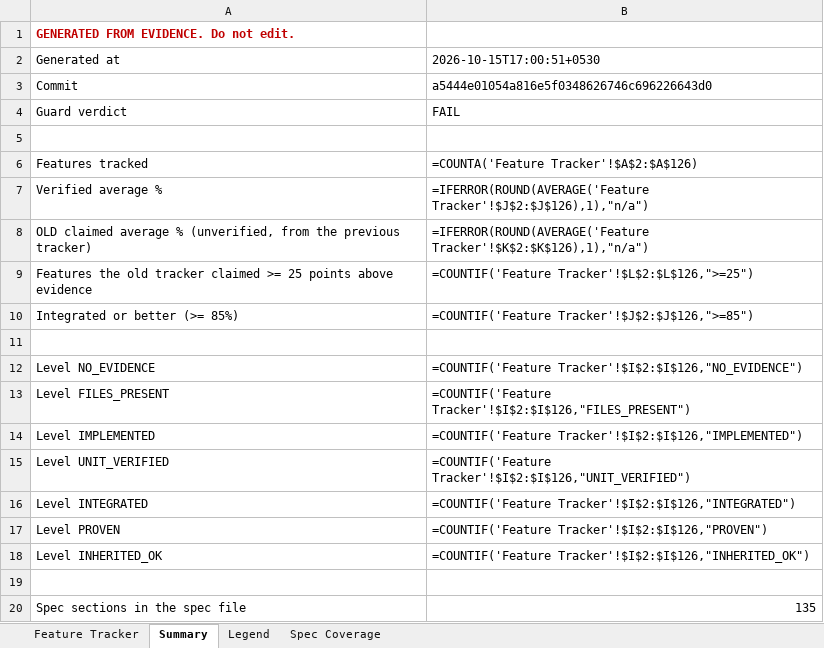
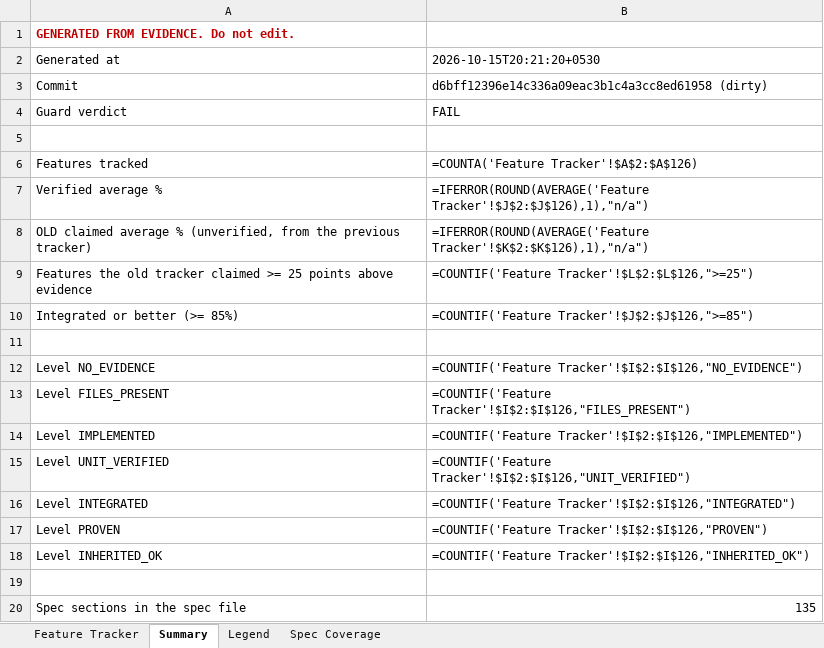
Before and after one commit to Shivamxp23/Locus-OS, an Excel workbook: .keysndocs/Documentation/Implementation Plans/Implementation Report/Locus_Implementation_Tracker.xlsx, sheet Summary, drawn as a sheet; values as stored, in another font and other column widths than the file's, no borders; formulas without a stored value are shown as written; the diff names each change by its address in the sheet, - before the commit and + after, or states it on an @@ line.

```diff
--- a/.keysndocs/Documentation/Implementation Plans/Implementation Report/Locus_Implementation_Tracker.xlsx (sheet Summary)
+++ b/.keysndocs/Documentation/Implementation Plans/Implementation Report/Locus_Implementation_Tracker.xlsx (sheet Summary)
-B2: 2026-10-15T17:00:51+0530
+B2: 2026-10-15T20:21:20+0530
-B3: a5444e01054a816e5f0348626746c696226643d0
+B3: d6bff12396e14c336a09eac3b1c4a3cc8ed61958 (dirty)
```
Also changed, not shown: sheet Feature Tracker, 18 other files.
